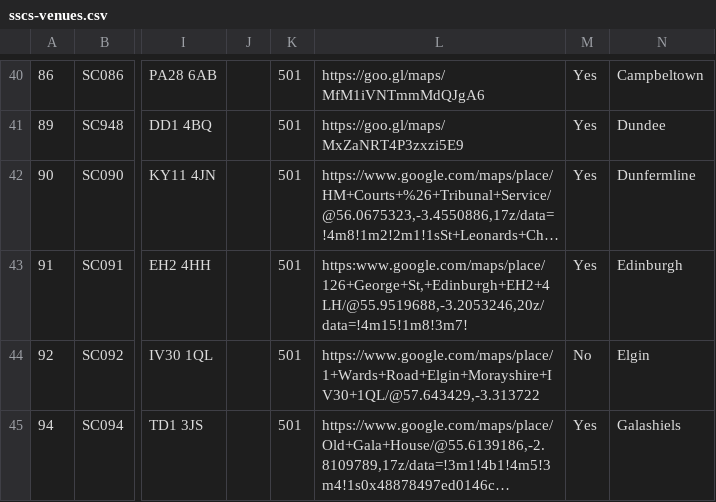
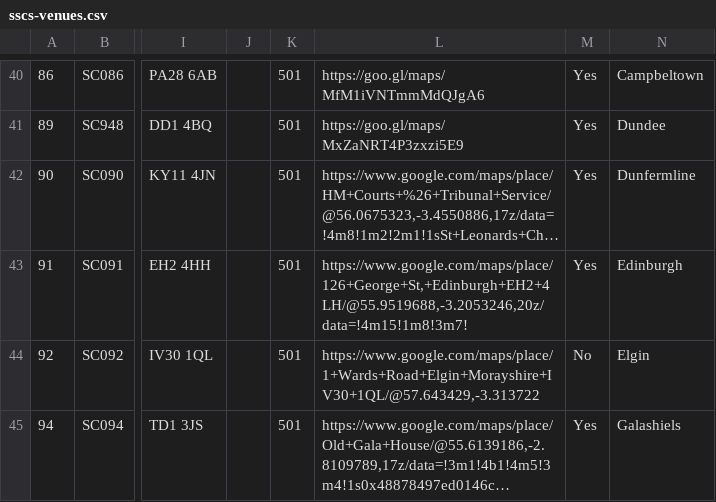
Before and after one commit to hmcts/sscs-common, a CSV file: src/main/resources/reference-data/sscs-venues.csv, drawn as a sheet; only a part is shown, gaps mark what is left out; long unchanged cells end in …; the diff names each change by its address in the sheet, - before the commit and + after, or states it on an @@ line.

Commit message:
fix link

```diff
--- a/src/main/resources/reference-data/sscs-venues.csv
+++ b/src/main/resources/reference-data/sscs-venues.csv
-L43: https:www.google.com/maps/place/126+George+St,+Edinburgh+EH2+4LH/@55.9519688,-3.2053246,20z/data=!4m15!1m8!3m7!
+L43: https://www.google.com/maps/place/126+George+St,+Edinburgh+EH2+4LH/@55.9519688,-3.2053246,20z/data=!4m15!1m8!3m7!
```
